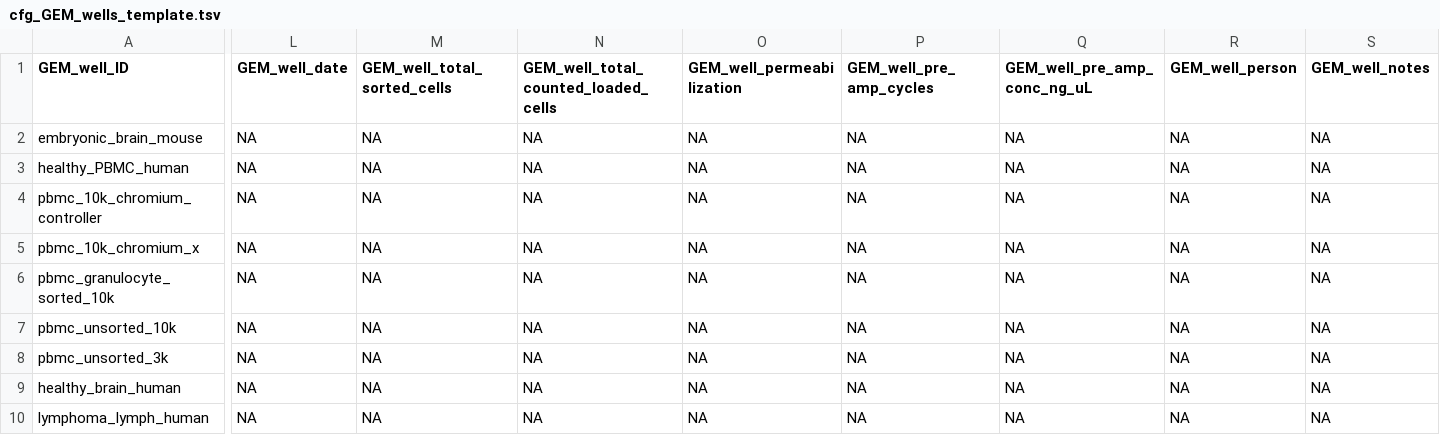
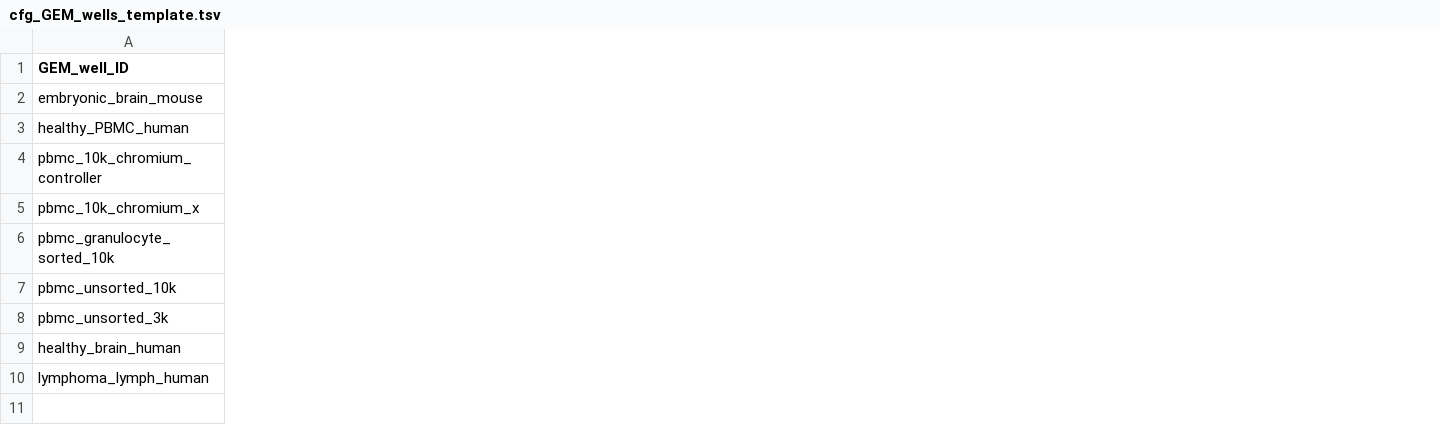
Before and after one commit to koefoeden/multiomeR, a TSV file: cfg_GEM_wells_template.tsv, drawn as a sheet; only a part is shown, gaps mark what is left out; the diff covers the shown part only; the diff names each change by its address in the sheet, - before the commit and + after, or states it on an @@ line.

Commit message:
remove private fields from public GEM well template
Keep only the processing schema and metadata demonstrated by the public example data.

cascading_target_breaking: GEM_well_metadata_tibble

```diff
--- a/cfg_GEM_wells_template.tsv
+++ b/cfg_GEM_wells_template.tsv
-column L (GEM_well_date), rows 2-10: all NA
-column M (GEM_well_total_sorted_cells), rows 2-10: all NA
-column N, rows 1-10: GEM_well_total_counted_loaded_cells | NA | NA | NA | NA | NA | NA | NA | NA | NA
-column O (GEM_well_permeabilization), rows 2-10: all NA
-column P (GEM_well_pre_amp_cycles), rows 2-10: all NA
-column Q (GEM_well_pre_amp_conc_ng_uL), rows 2-10: all NA
-column R (GEM_well_person), rows 2-10: all NA
-column S (GEM_well_notes), rows 2-10: all NA
```
Also changed, not shown: 4 removed columns elsewhere in this file.
